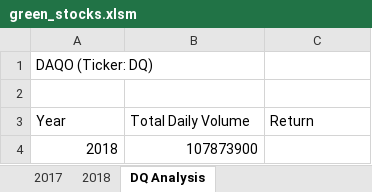
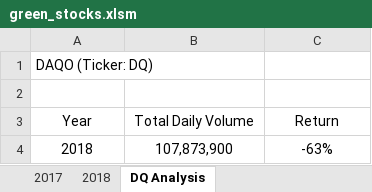
Before and after one commit to mhenson1989/stock-analysis, an Excel workbook: green_stocks.xlsm, sheet DQ Analysis, drawn as a sheet; values as stored, in another font and other column widths than the file's, no borders; the diff names each change by its address in the sheet, - before the commit and + after, or states it on an @@ line.

Commit message:
Add files via upload

```diff
--- a/green_stocks.xlsm (sheet DQ Analysis)
+++ b/green_stocks.xlsm (sheet DQ Analysis)
-A3:C3 alignment: left
+A3:C3 alignment: center
-A4:B4 alignment: right
+A4:B4 alignment: center
-B4 (Total Daily Volume): 107873900
+B4 (Total Daily Volume): 107,873,900
-C4 (Return): (empty)
+C4 (Return): -63%
```
